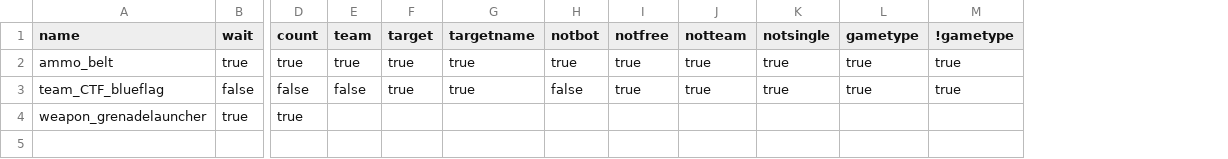
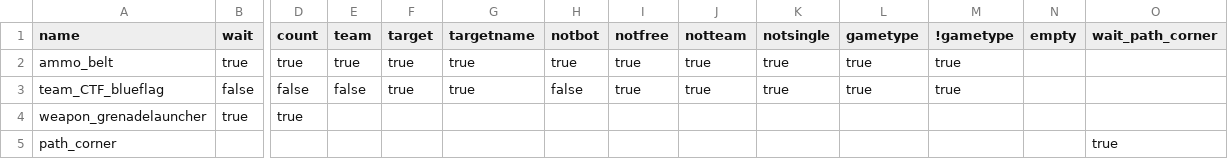
Before and after one commit to sago007/oagamepack_scripts, a CSV file: keys.csv, drawn as a sheet; only a part is shown, gaps mark what is left out; rows hold the shown columns only; the diff names each change by its address in the sheet, - before the commit and + after, or states it on an @@ line.

```diff
--- a/keys.csv
+++ b/keys.csv
+column N (empty), empty
+column O (wait_path_corner), empty
+row 5: path_corner |  |  |  |  |  |  |  |  |  |  |  |  | true
```
Also changed, not shown: key_text.csv, 1 other file.
